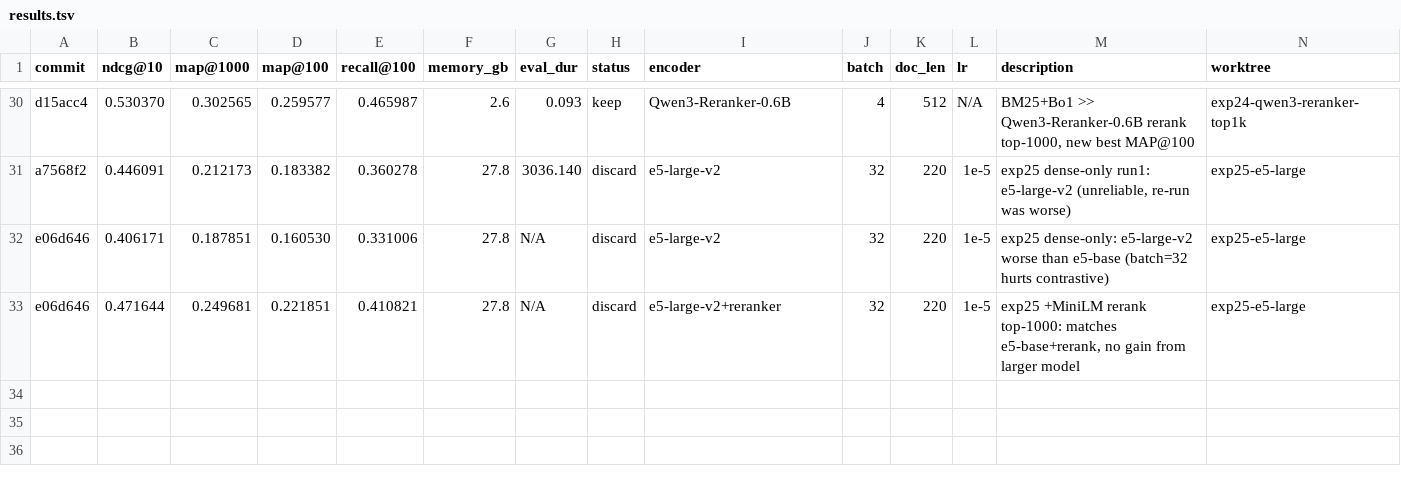
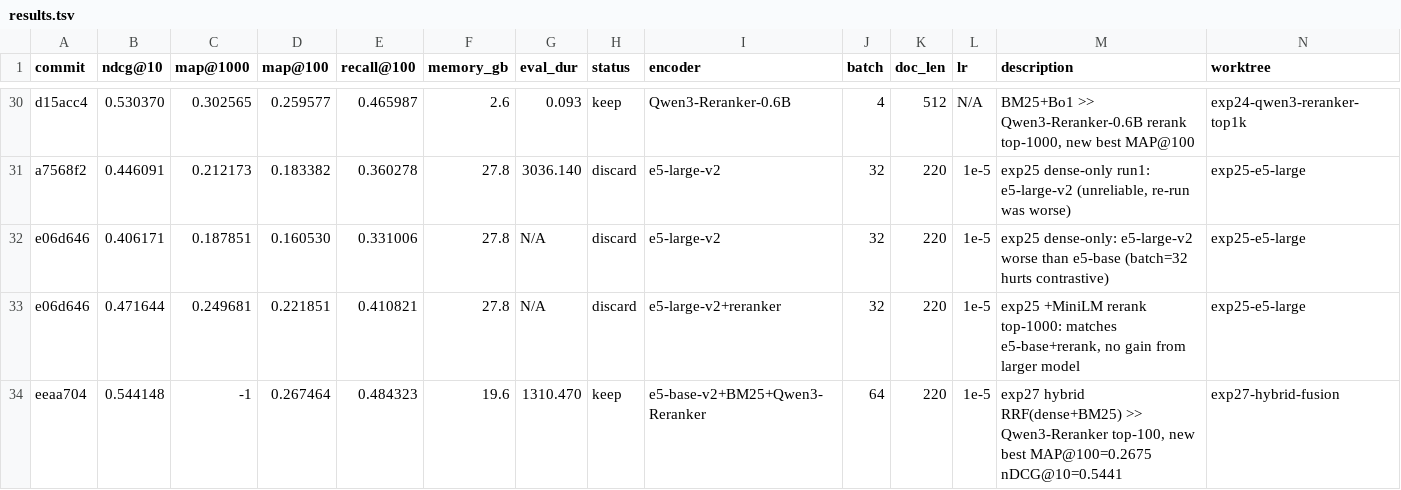
Before and after one commit to rankun203/retrieval-autoresearch, a TSV file: results.tsv, drawn as a sheet; only a part is shown, gaps mark what is left out.

```diff
--- a/results.tsv
+++ b/results.tsv
@@ -33 +33,2 @@ e06d646	0.406171	0.187851	0.160530	0.331006	27.8	N/A	discard	e5-large-v2	32	220
 e06d646	0.471644	0.249681	0.221851	0.410821	27.8	N/A	discard	e5-large-v2+reranker	32	220	1e-5	exp25 +MiniLM rerank top-1000: matches e5-base+rerank, no gain from larger model	exp25-e5-large
+eeaa704	0.544148	-1	0.267464	0.484323	19.6	1310.470	keep	e5-base-v2+BM25+Qwen3-Reranker	64	220	1e-5	exp27 hybrid RRF(dense+BM25) >> Qwen3-Reranker top-100, new best MAP@100=0.2675 nDCG@10=0.5441	exp27-hybrid-fusion
```
Also changed, not shown: 2 other files.
